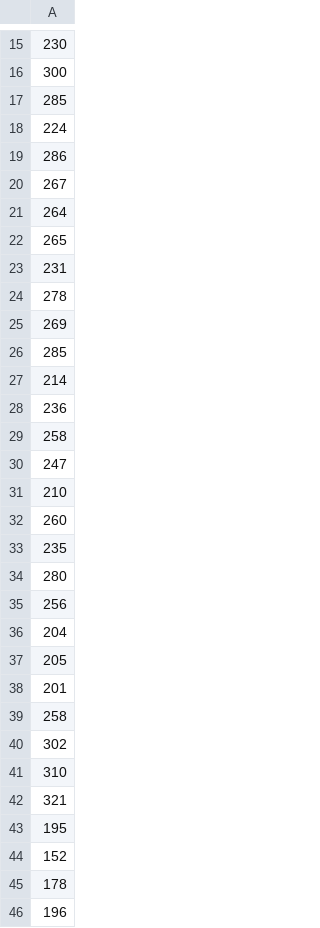
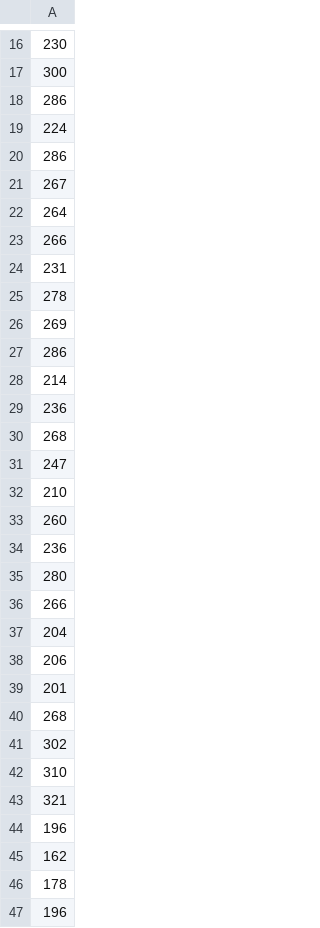
Before and after one commit to TheZaychik/FA, a CSV file: 2 Курс/Глущенко/2 семестр/АД/cluster1.csv, drawn as a sheet; only a part is shown, gaps mark what is left out; the diff covers the shown part only.

```diff
--- a/2 Курс/Глущенко/2 семестр/АД/cluster1.csv
+++ b/2 Курс/Глущенко/2 семестр/АД/cluster1.csv
@@ -16,3 +17,3 @@
 300
-285
+286
 224
@@ -21,3 +22,3 @@
 264
-265
+266
 231
@@ -25,6 +26,6 @@
 269
-285
+286
 214
 236
-258
+268
 247
@@ -32,9 +33,9 @@
 260
-235
+236
 280
-256
+266
 204
-205
+206
 201
-258
+268
 302
@@ -42,4 +43,4 @@
 321
-195
-152
+196
+162
 178
```
Also changed, not shown: 21 added rows, 20 removed rows, 1 moved row and 103 edited cells elsewhere in this file, 2 Курс/Глущенко/2 семестр/АД/cluster.csv, 35 other files.
